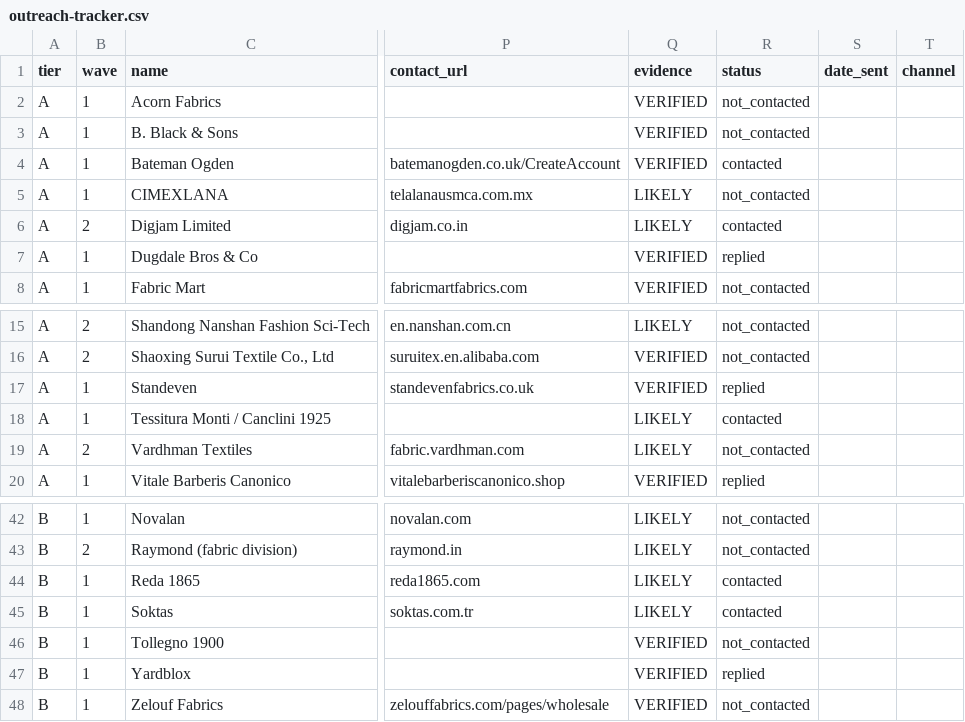
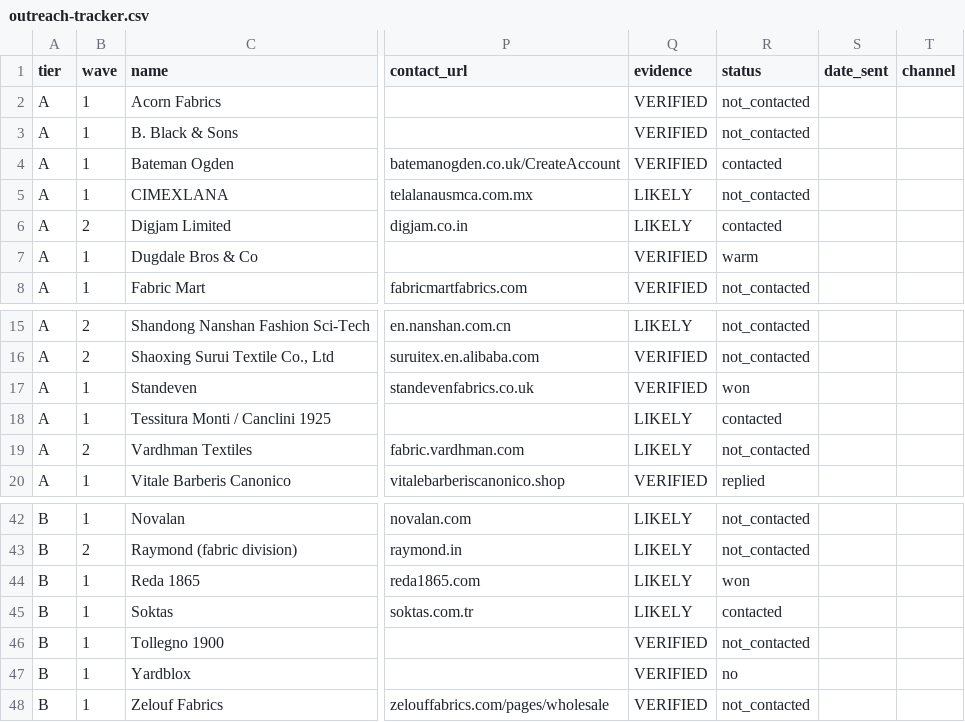
Before and after one commit to chasestanley91-gif/Blessed-Dressed, a CSV file: sourcing/outreach-tracker.csv, drawn as a sheet; only a part is shown, gaps mark what is left out; the diff names each change by its address in the sheet, - before the commit and + after, or states it on an @@ line.

```diff
--- a/sourcing/outreach-tracker.csv
+++ b/sourcing/outreach-tracker.csv
-R7 (status): replied
+R7 (status): warm
-R17 (status): replied
+R17 (status): won
-R44 (status): contacted
+R44 (status): won
-R47 (status): replied
+R47 (status): no
```
Also changed, not shown: 3 other files.
